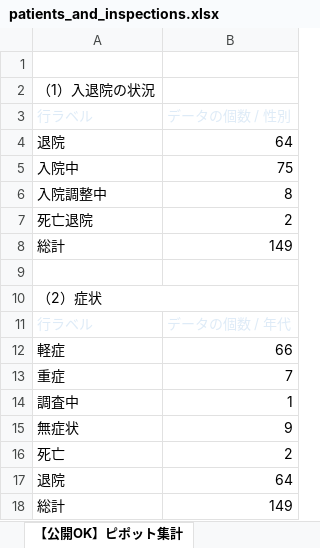
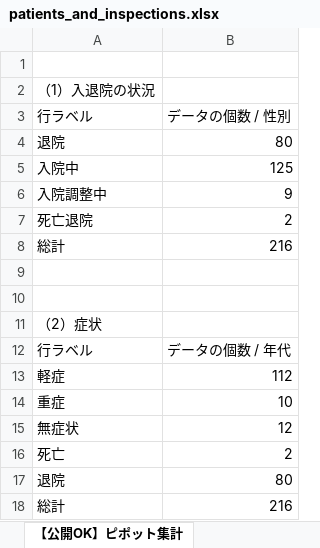
Before and after one commit to y-chan/covid19osaka-scraping, an Excel workbook: patients_and_inspections.xlsx, sheet 【公開OK】ピポット集計, drawn as a sheet; values as stored, in another font and other column widths than the file's, no borders; removed rows and columns are numbered as before the commit, all else as after; the diff names each change by its address in the sheet, - before the commit and + after, or states it on an @@ line.

```diff
--- a/patients_and_inspections.xlsx (sheet 【公開OK】ピポット集計)
+++ b/patients_and_inspections.xlsx (sheet 【公開OK】ピポット集計)
-A3:B3 text colour: #DEEBF7
+A3:B3 text colour: black
-B4: 64
+B4: 80
-B5: 75
+B5: 125
-B6: 8
+B6: 9
-B8: 149
+B8: 216
+row 9: (empty)
-A10:B10 merged
-A12:B12 text colour: #DEEBF7
+A12:B12 text colour: black
-B13: 66
+B13: 112
-B14: 7
+B14: 10
-row 14: 調査中 | 1
-B15: 9
+B15: 12
-B17: 64
+B17: 80
-B18: 149
+B18: 216
```
Also changed, not shown: sheet 【公開OK】府HP用(陽性者ベース), sheet 【公開OK】コロナサイト用（日付ベース）, hidden cells, contacts1.xlsx, contacts2.xlsx, 1 other file.
